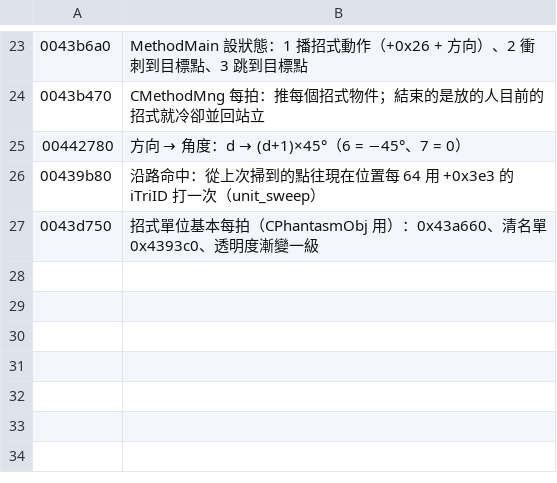
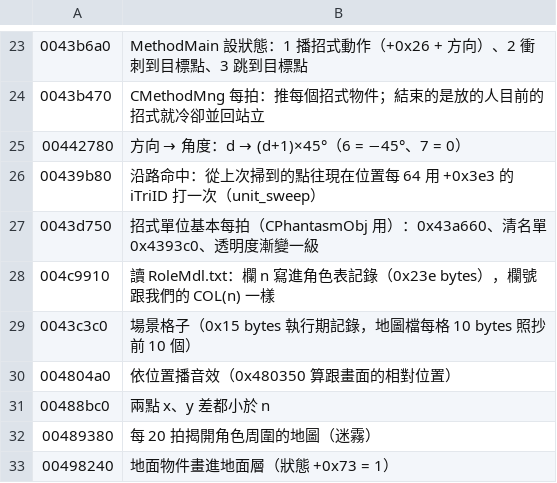
Before and after one commit to chanwunkong/SideTest, a TSV file: QinPort/tools/roles.tsv, drawn as a sheet; only a part is shown, gaps mark what is left out; the diff names each change by its address in the sheet, - before the commit and + after, or states it on an @@ line.

```diff
--- a/QinPort/tools/roles.tsv
+++ b/QinPort/tools/roles.tsv
+row 28: 004c9910 | 讀 RoleMdl.txt：欄 n 寫進角色表記錄（0x23e bytes），欄號跟我們的 COL(n) 一樣
+row 29: 0043c3c0 | 場景格子（0x15 bytes 執行期記錄，地圖檔每格 10 bytes 照抄前 10 個）
+row 30: 004804a0 | 依位置播音效（0x480350 算跟畫面的相對位置）
+row 31: 00488bc0 | 兩點 x、y 差都小於 n
+row 32: 00489380 | 每 20 拍揭開角色周圍的地圖（迷霧）
+row 33: 00498240 | 地面物件畫進地面層（狀態 +0x73 = 1）
```
Also changed, not shown: QinPort/FUNCS.tsv, QinPort/tools/fields.tsv, 6 other files.
